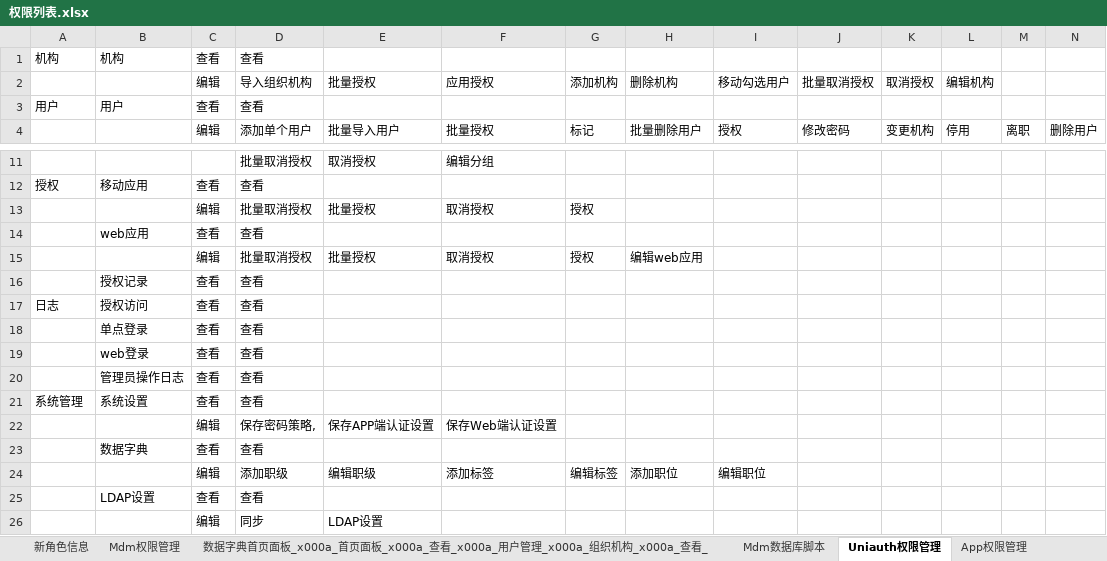
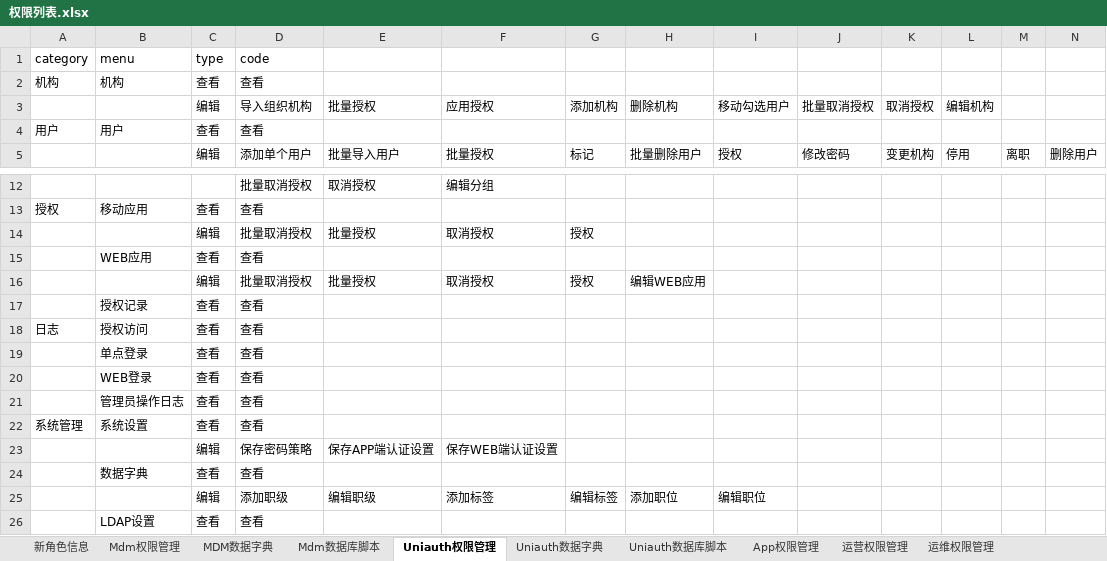
Before and after one commit to yangld/learn, an Excel workbook: 1附件/权限列表.xlsx, sheet Uniauth权限管理, drawn as a sheet; only a part is shown, gaps mark what is left out; the shorter side is filled out with more unchanged rows; values as stored, in another font and other column widths than the file's, no borders; addresses are those after the commit; the diff names each change by its address in the sheet, - before the commit and + after, or states it on an @@ line.

```diff
--- a/1附件/权限列表.xlsx (sheet Uniauth权限管理)
+++ b/1附件/权限列表.xlsx (sheet Uniauth权限管理)
-sheet tab: 数据字典首页面板_x000a_首页面板_x000a_查看_x000a_用户管理_x000a_组织机构_x000a_查看_
+sheet tab: MDM数据字典
+sheet tab: Uniauth数据字典
+sheet tab: Uniauth数据库脚本
+row 1: category | menu | type | code
-B15: web应用
+B15: WEB应用
-H16: 编辑web应用
+H16: 编辑WEB应用
-B20: web登录
+B20: WEB登录
-D23: 保存密码策略,
+D23: 保存密码策略
-F23: 保存Web端认证设置
+F23: 保存WEB端认证设置
```
Also changed, not shown: sheet MDM数据字典, sheet App权限管理, 1 other file.
